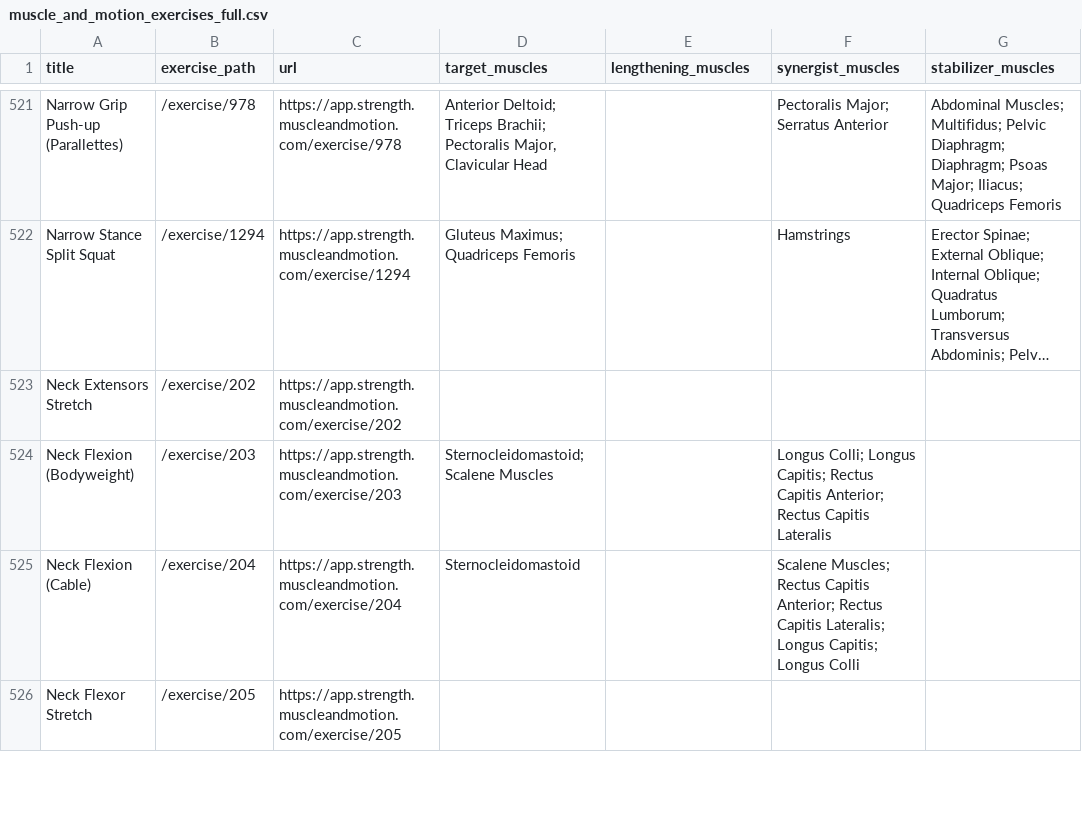
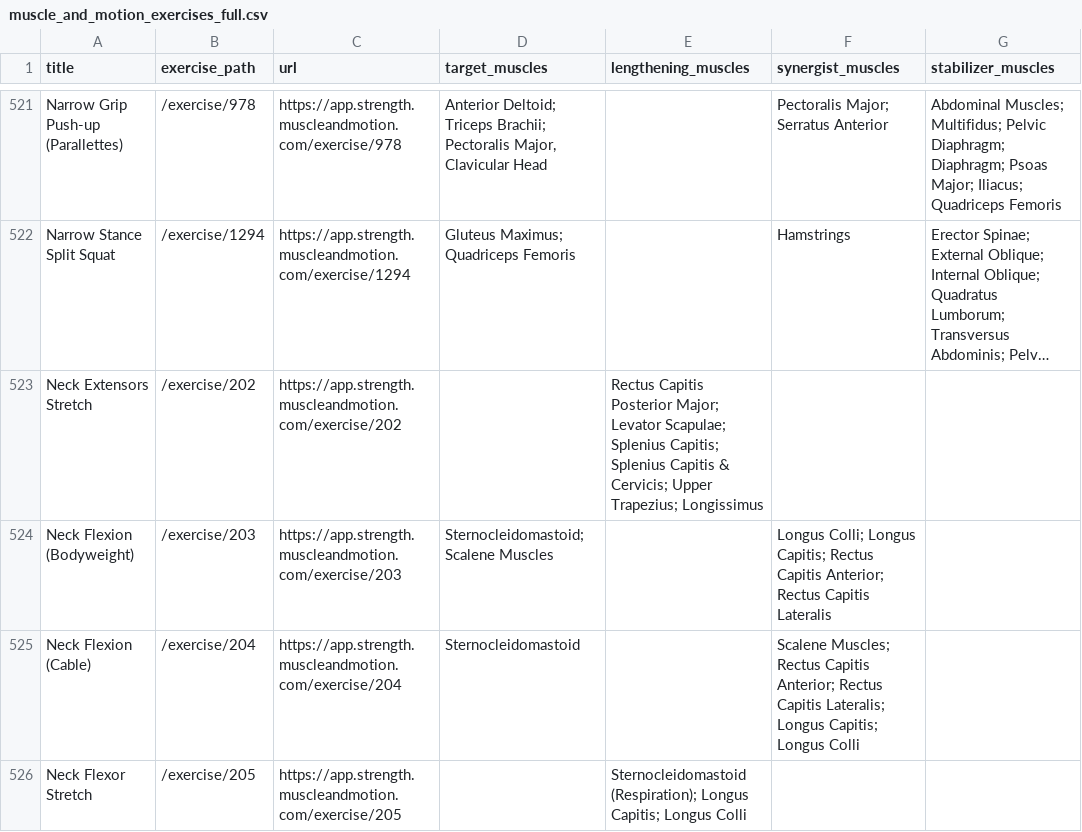
Before and after one commit to mugoosse/workout-utils, a CSV file: muscle_and_motion_exercises_full.csv, drawn as a sheet; only a part is shown, gaps mark what is left out; long unchanged cells end in …; the diff covers the shown part only; the diff names each change by its address in the sheet, - before the commit and + after, or states it on an @@ line.

```diff
--- a/muscle_and_motion_exercises_full.csv
+++ b/muscle_and_motion_exercises_full.csv
-E523 (lengthening_muscles): (empty)
+E523 (lengthening_muscles): Rectus Capitis Posterior Major; Levator Scapulae; Splenius Capitis; Splenius Capitis & Cervicis; Upper Trapezius; Longissimus
-E526 (lengthening_muscles): (empty)
+E526 (lengthening_muscles): Sternocleidomastoid (Respiration); Longus Capitis; Longus Colli
```
Also changed, not shown: 72 edited cells elsewhere in this file.
